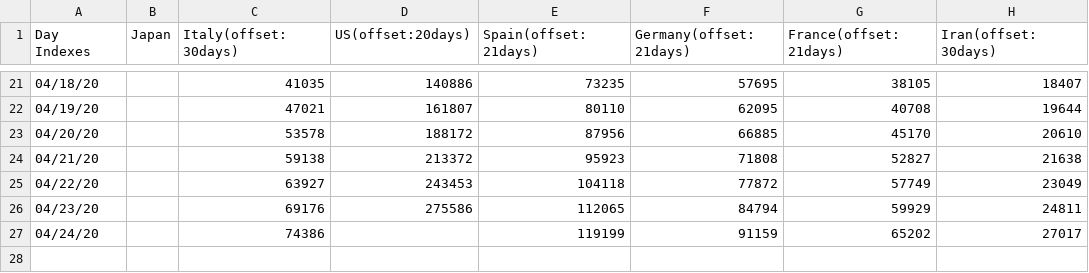
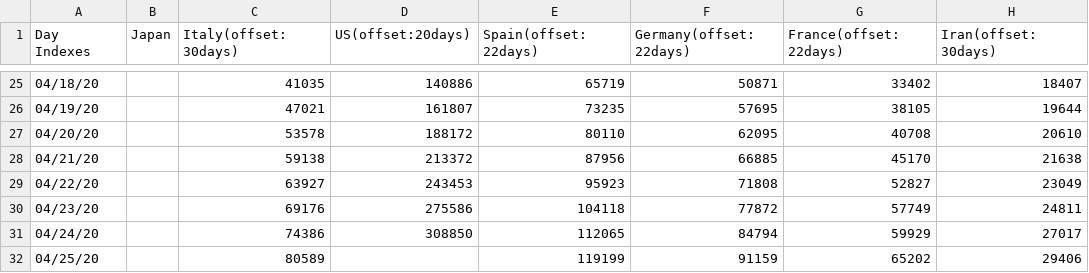
Before and after one commit to kmdsbng/COVID-19, a CSV file: converted_data/japan_cases.csv, drawn as a sheet; only a part is shown, gaps mark what is left out; the diff covers the shown part only.

```diff
--- a/converted_data/japan_cases.csv
+++ b/converted_data/japan_cases.csv
@@ -1 +1 @@
-Day Indexes,Japan,Italy(offset:30days),US(offset:20days),Spain(offset:21days),Germany(offset:21days),France(offset:21days),Iran(offset:30days)
+Day Indexes,Japan,Italy(offset:30days),US(offset:20days),Spain(offset:22days),Germany(offset:22days),France(offset:22days),Iran(offset:30days)
@@ -21,7 +25,8 @@ Day Indexes,Japan,Italy(offset:30days),US(offset:20days),Spain(offset:21days),Ge
-04/18/20,,41035,140886,73235,57695,38105,18407
-04/19/20,,47021,161807,80110,62095,40708,19644
-04/20/20,,53578,188172,87956,66885,45170,20610
-04/21/20,,59138,213372,95923,71808,52827,21638
-04/22/20,,63927,243453,104118,77872,57749,23049
-04/23/20,,69176,275586,112065,84794,59929,24811
-04/24/20,,74386,,119199,91159,65202,27017
+04/18/20,,41035,140886,65719,50871,33402,18407
+04/19/20,,47021,161807,73235,57695,38105,19644
+04/20/20,,53578,188172,80110,62095,40708,20610
+04/21/20,,59138,213372,87956,66885,45170,21638
+04/22/20,,63927,243453,95923,71808,52827,23049
+04/23/20,,69176,275586,104118,77872,57749,24811
+04/24/20,,74386,308850,112065,84794,59929,27017
+04/25/20,,80589,,119199,91159,65202,29406
```
Also changed, not shown: 4 added rows and 56 edited cells elsewhere in this file, 1 other file.
